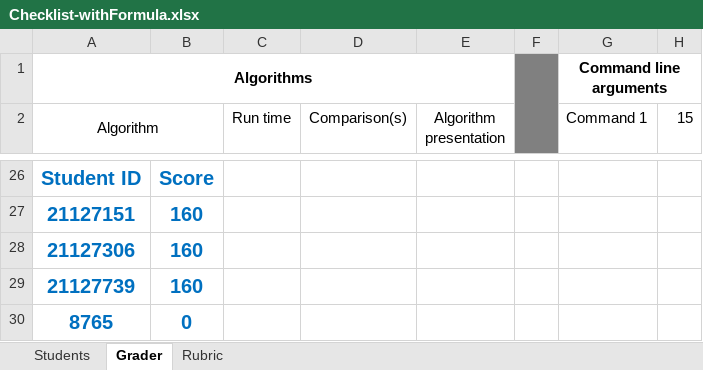
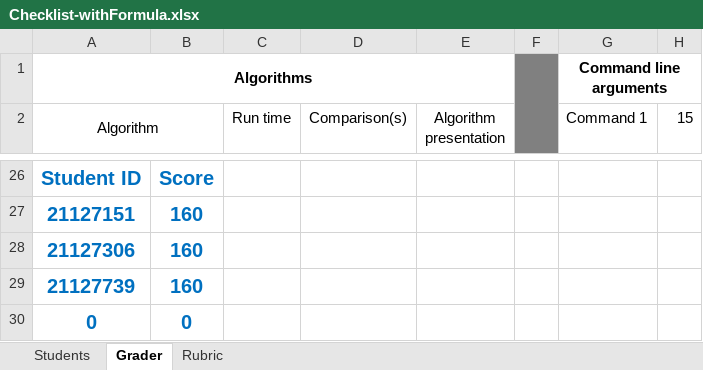
Before and after one commit to LightKod/Lab3, an Excel workbook: Checklist-withFormula.xlsx, sheet Grader, drawn as a sheet; only a part is shown, gaps mark what is left out; values as stored, in another font and other column widths than the file's, no borders; conditional formats not drawn; the diff names each change by its address in the sheet, - before the commit and + after, or states it on an @@ line.

```diff
--- a/Checklist-withFormula.xlsx (sheet Grader)
+++ b/Checklist-withFormula.xlsx (sheet Grader)
-A30 (Algorithm): 8765
+A30 (Algorithm): 0
```
Also changed, not shown: sheet Students, 2 other files.
